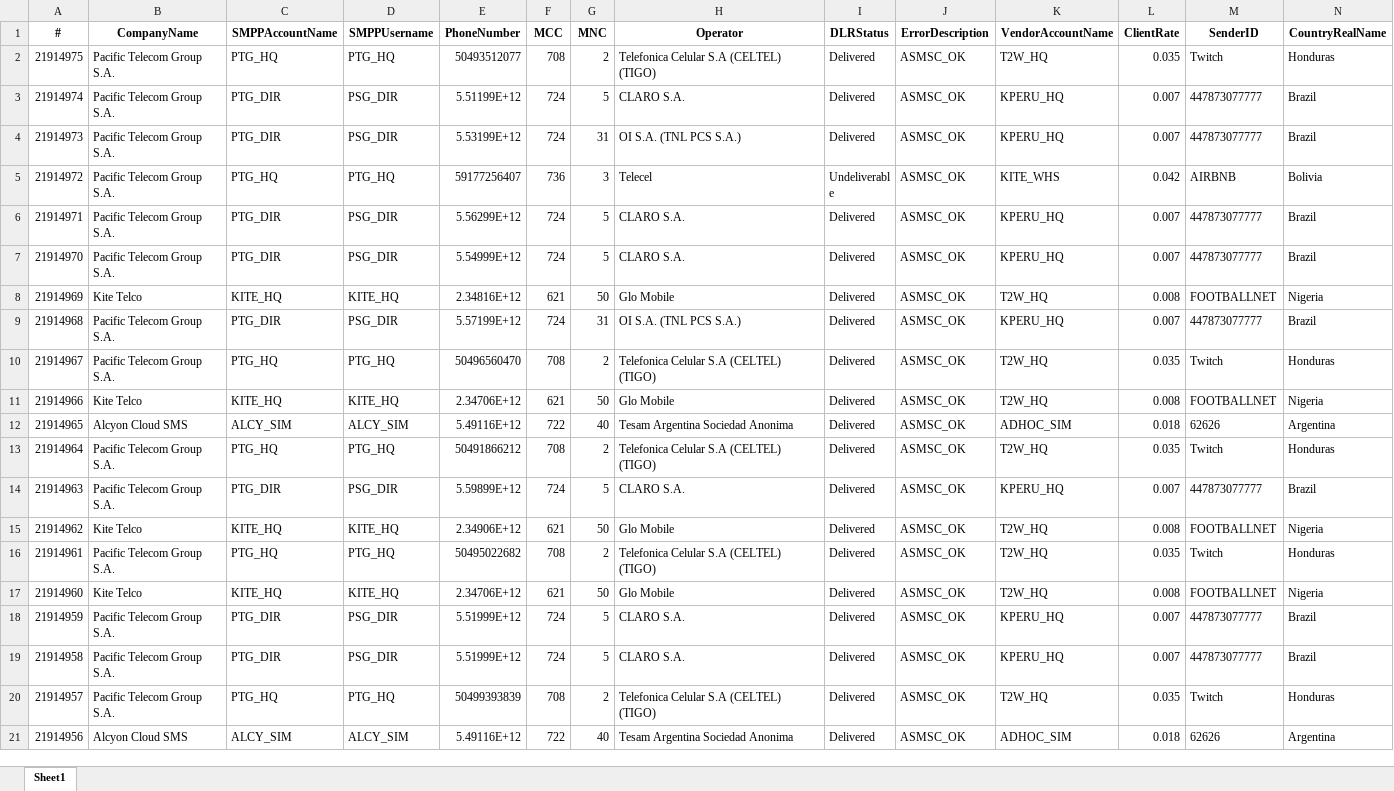
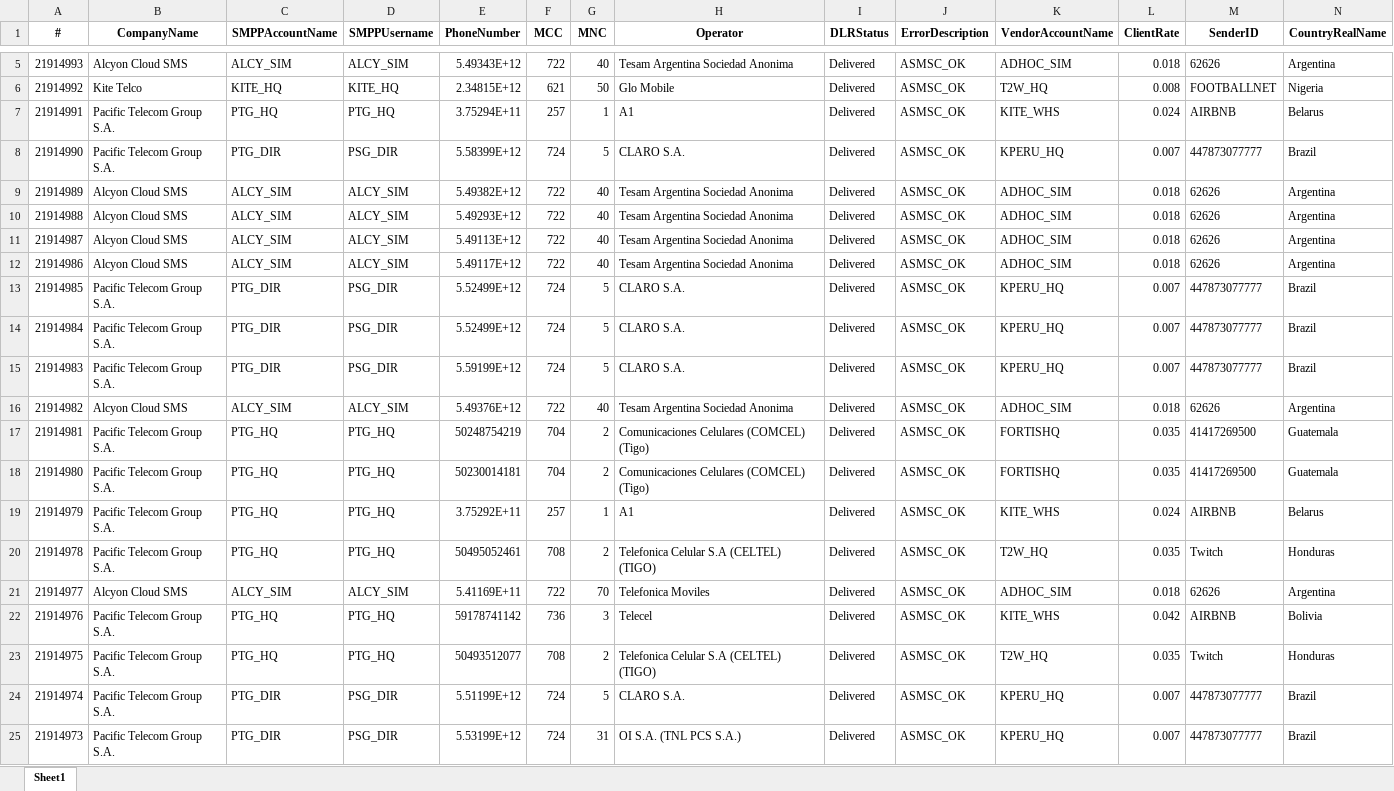
Before and after one commit to ricardosoto21/Teldash, an Excel workbook: datos/live_traffic.xlsx, sheet Sheet1, drawn as a sheet; only a part is shown, gaps mark what is left out; the shorter side is filled out with more unchanged rows; values as stored, in another font and other column widths than the file's, no borders; rows hold the shown columns only; the diff covers the shown part only; the diff names each change by its address in the sheet, - before the commit and + after, or states it on an @@ line.

Commit message:
📡 Update Live Traffic [Sun Apr  5 15:24:22 UTC 2026]

```diff
--- a/datos/live_traffic.xlsx (sheet Sheet1)
+++ b/datos/live_traffic.xlsx (sheet Sheet1)
+row 5: 21914993 | Alcyon Cloud SMS | ALCY_SIM | ALCY_SIM | 5.49343E+12 | 722 | 40 | Tesam Argentina Sociedad Anonima | Delivered | ASMSC_OK | ADHOC_SIM | 0.018 | 62626 | Argentina
+row 6: 21914992 | Kite Telco | KITE_HQ | KITE_HQ | 2.34815E+12 | 621 | 50 | Glo Mobile | Delivered | ASMSC_OK | T2W_HQ | 0.008 | FOOTBALLNET | Nigeria
+row 7: 21914991 | Pacific Telecom Group S.A. | PTG_HQ | PTG_HQ | 3.75294E+11 | 257 | 1 | A1 | Delivered | ASMSC_OK | KITE_WHS | 0.024 | AIRBNB | Belarus
+row 8: 21914990 | Pacific Telecom Group S.A. | PTG_DIR | PSG_DIR | 5.58399E+12 | 724 | 5 | CLARO S.A. | Delivered | ASMSC_OK | KPERU_HQ | 0.007 | 447873077777 | Brazil
+row 9: 21914989 | Alcyon Cloud SMS | ALCY_SIM | ALCY_SIM | 5.49382E+12 | 722 | 40 | Tesam Argentina Sociedad Anonima | Delivered | ASMSC_OK | ADHOC_SIM | 0.018 | 62626 | Argentina
+row 10: 21914988 | Alcyon Cloud SMS | ALCY_SIM | ALCY_SIM | 5.49293E+12 | 722 | 40 | Tesam Argentina Sociedad Anonima | Delivered | ASMSC_OK | ADHOC_SIM | 0.018 | 62626 | Argentina
+row 11: 21914987 | Alcyon Cloud SMS | ALCY_SIM | ALCY_SIM | 5.49113E+12 | 722 | 40 | Tesam Argentina Sociedad Anonima | Delivered | ASMSC_OK | ADHOC_SIM | 0.018 | 62626 | Argentina
+row 12: 21914986 | Alcyon Cloud SMS | ALCY_SIM | ALCY_SIM | 5.49117E+12 | 722 | 40 | Tesam Argentina Sociedad Anonima | Delivered | ASMSC_OK | ADHOC_SIM | 0.018 | 62626 | Argentina
+row 13: 21914985 | Pacific Telecom Group S.A. | PTG_DIR | PSG_DIR | 5.52499E+12 | 724 | 5 | CLARO S.A. | Delivered | ASMSC_OK | KPERU_HQ | 0.007 | 447873077777 | Brazil
+row 14: 21914984 | Pacific Telecom Group S.A. | PTG_DIR | PSG_DIR | 5.52499E+12 | 724 | 5 | CLARO S.A. | Delivered | ASMSC_OK | KPERU_HQ | 0.007 | 447873077777 | Brazil
+row 15: 21914983 | Pacific Telecom Group S.A. | PTG_DIR | PSG_DIR | 5.59199E+12 | 724 | 5 | CLARO S.A. | Delivered | ASMSC_OK | KPERU_HQ | 0.007 | 447873077777 | Brazil
+row 16: 21914982 | Alcyon Cloud SMS | ALCY_SIM | ALCY_SIM | 5.49376E+12 | 722 | 40 | Tesam Argentina Sociedad Anonima | Delivered | ASMSC_OK | ADHOC_SIM | 0.018 | 62626 | Argentina
+row 17: 21914981 | Pacific Telecom Group S.A. | PTG_HQ | PTG_HQ | 50248754219 | 704 | 2 | Comunicaciones Celulares (COMCEL) (Tigo) | Delivered | ASMSC_OK | FORTISHQ | 0.035 | 41417269500 | Guatemala
+row 18: 21914980 | Pacific Telecom Group S.A. | PTG_HQ | PTG_HQ | 50230014181 | 704 | 2 | Comunicaciones Celulares (COMCEL) (Tigo) | Delivered | ASMSC_OK | FORTISHQ | 0.035 | 41417269500 | Guatemala
+row 19: 21914979 | Pacific Telecom Group S.A. | PTG_HQ | PTG_HQ | 3.75292E+11 | 257 | 1 | A1 | Delivered | ASMSC_OK | KITE_WHS | 0.024 | AIRBNB | Belarus
+row 20: 21914978 | Pacific Telecom Group S.A. | PTG_HQ | PTG_HQ | 50495052461 | 708 | 2 | Telefonica Celular S.A (CELTEL) (TIGO) | Delivered | ASMSC_OK | T2W_HQ | 0.035 | Twitch | Honduras
+row 21: 21914977 | Alcyon Cloud SMS | ALCY_SIM | ALCY_SIM | 5.41169E+11 | 722 | 70 | Telefonica Moviles | Delivered | ASMSC_OK | ADHOC_SIM | 0.018 | 62626 | Argentina
+row 22: 21914976 | Pacific Telecom Group S.A. | PTG_HQ | PTG_HQ | 59178741142 | 736 | 3 | Telecel | Delivered | ASMSC_OK | KITE_WHS | 0.042 | AIRBNB | Bolivia
```
Also changed, not shown: 3 added rows, 7 removed rows and 3 moved rows elsewhere in this sheet.
